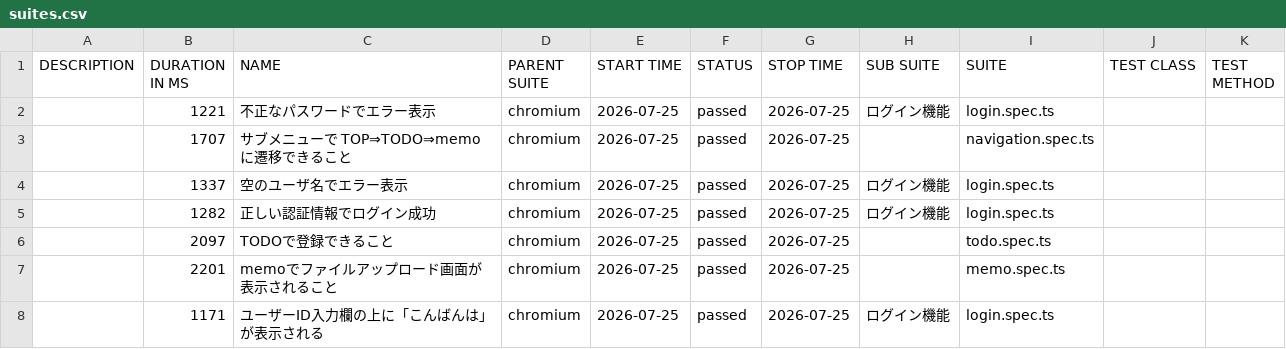
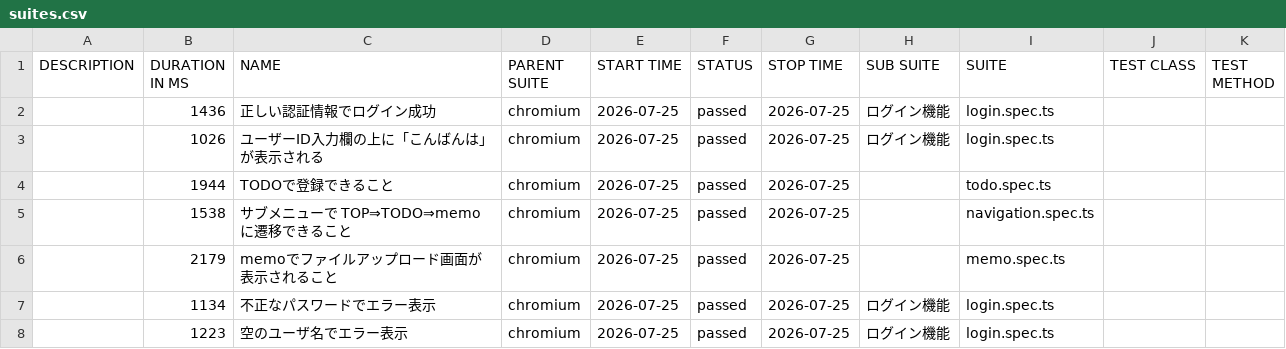
Before and after one commit to cocomomojo/test_app, a CSV file: allure/data/suites.csv, drawn as a sheet.

```diff
--- a/allure/data/suites.csv
+++ b/allure/data/suites.csv
@@ -1,8 +1,8 @@
 "DESCRIPTION","DURATION IN MS","NAME","PARENT SUITE","START TIME","STATUS","STOP TIME","SUB SUITE","SUITE","TEST CLASS","TEST METHOD"
-"","1221","不正なパスワードでエラー表示","chromium","2026-07-25","passed","2026-07-25","ログイン機能","login.spec.ts","",""
-"","1707","サブメニューで TOP⇒TODO⇒memo に遷移できること","chromium","2026-07-25","passed","2026-07-25","","navigation.spec.ts","",""
-"","1337","空のユーザ名でエラー表示","chromium","2026-07-25","passed","2026-07-25","ログイン機能","login.spec.ts","",""
-"","1282","正しい認証情報でログイン成功","chromium","2026-07-25","passed","2026-07-25","ログイン機能","login.spec.ts","",""
-"","2097","TODOで登録できること","chromium","2026-07-25","passed","2026-07-25","","todo.spec.ts","",""
-"","2201","memoでファイルアップロード画面が表示されること","chromium","2026-07-25","passed","2026-07-25","","memo.spec.ts","",""
-"","1171","ユーザーID入力欄の上に「こんばんは」が表示される","chromium","2026-07-25","passed","2026-07-25","ログイン機能","login.spec.ts","",""
+"","1436","正しい認証情報でログイン成功","chromium","2026-07-25","passed","2026-07-25","ログイン機能","login.spec.ts","",""
+"","1026","ユーザーID入力欄の上に「こんばんは」が表示される","chromium","2026-07-25","passed","2026-07-25","ログイン機能","login.spec.ts","",""
+"","1944","TODOで登録できること","chromium","2026-07-25","passed","2026-07-25","","todo.spec.ts","",""
+"","1538","サブメニューで TOP⇒TODO⇒memo に遷移できること","chromium","2026-07-25","passed","2026-07-25","","navigation.spec.ts","",""
+"","2179","memoでファイルアップロード画面が表示されること","chromium","2026-07-25","passed","2026-07-25","","memo.spec.ts","",""
+"","1134","不正なパスワードでエラー表示","chromium","2026-07-25","passed","2026-07-25","ログイン機能","login.spec.ts","",""
+"","1223","空のユーザ名でエラー表示","chromium","2026-07-25","passed","2026-07-25","ログイン機能","login.spec.ts","",""
```
Also changed, not shown: 28 other files.
